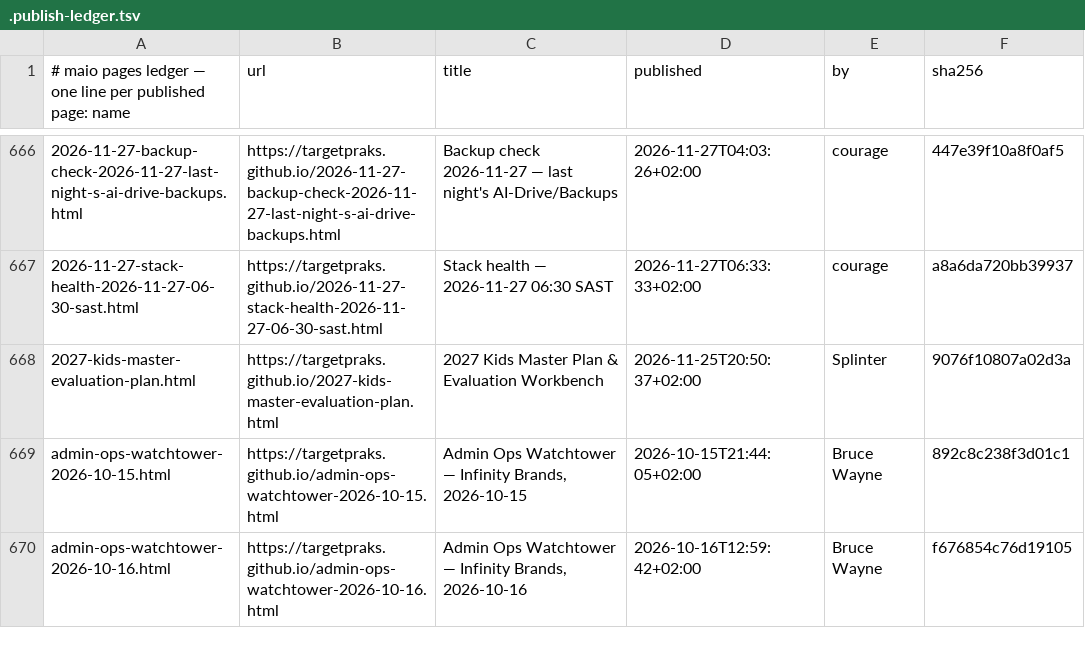
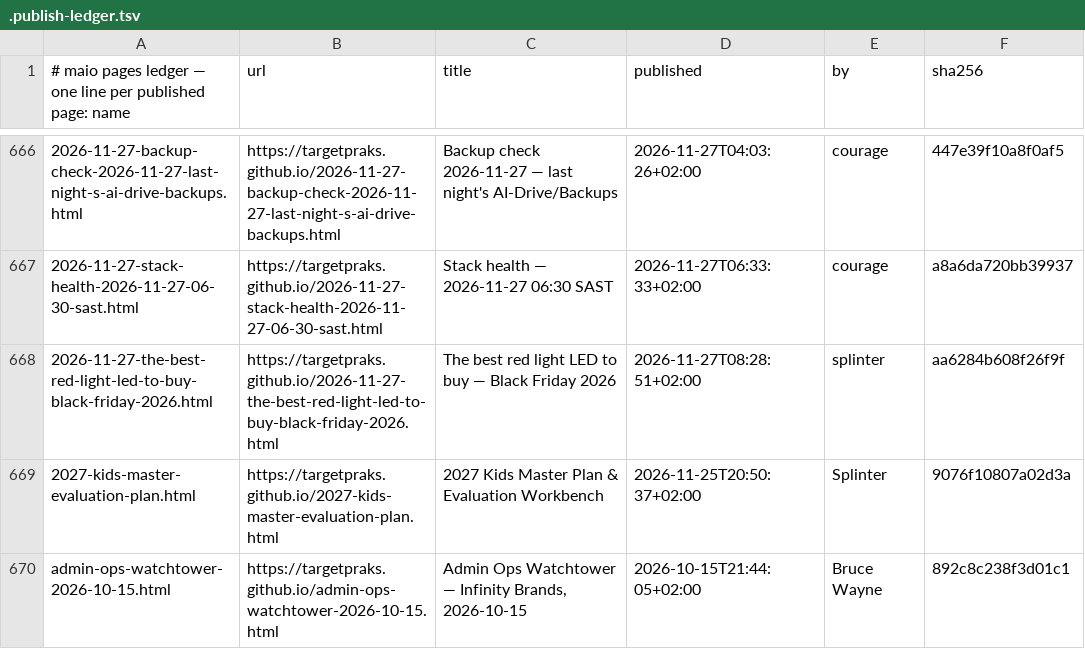
Before and after one commit to targetpraks/targetpraks.github.io, a TSV file: .publish-ledger.tsv, drawn as a sheet; only a part is shown, gaps mark what is left out; the shorter side is filled out with more unchanged rows; the diff names each change by its address in the sheet, - before the commit and + after, or states it on an @@ line.

Commit message:
HTML: The best red light LED to buy — Black Friday 2026

```diff
--- a/.publish-ledger.tsv
+++ b/.publish-ledger.tsv
+row 668: 2026-11-27-the-best-red-light-led-to-buy-black-friday-2026.html | https://targetpraks.github.io/2026-11-27-the-best-red-light-led-to-buy-black-friday-2026.html | The best red light LED to buy — Black Friday 2026 | 2026-11-27T08:28:51+02:00 | splinter | aa6284b608f26f9f
```
Also changed, not shown: 1 other file.
